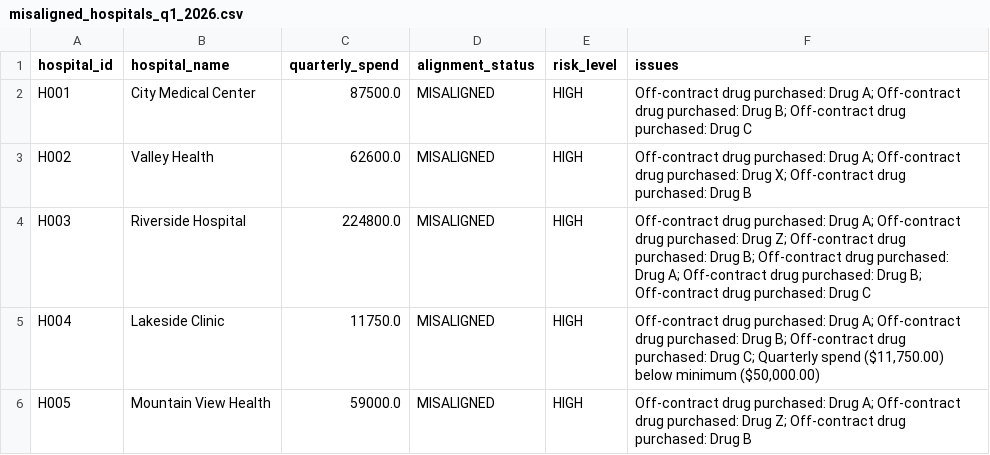
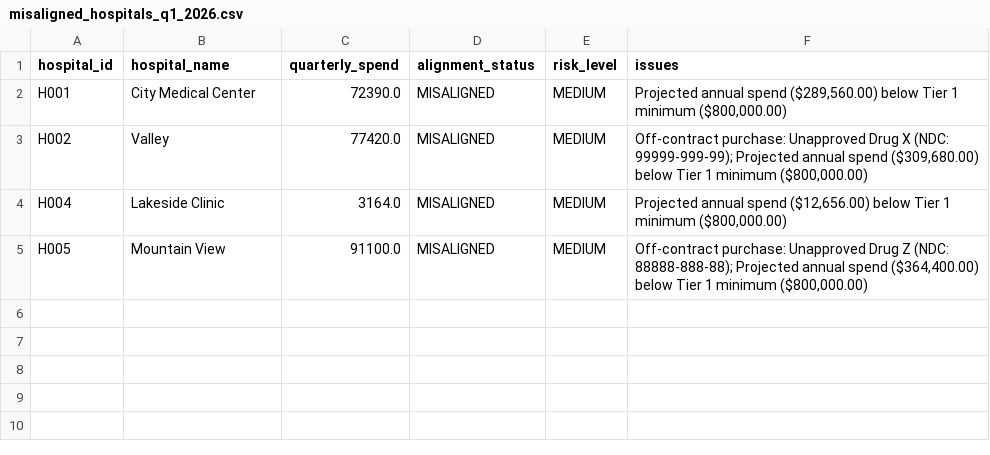
Before and after one commit to niharika68/PurchasingAlignmentMonitor, a CSV file: purchasing_alignment_monitor/outputs/misaligned_hospitals_q1_2026.csv, drawn as a sheet.

```diff
--- a/purchasing_alignment_monitor/outputs/misaligned_hospitals_q1_2026.csv
+++ b/purchasing_alignment_monitor/outputs/misaligned_hospitals_q1_2026.csv
@@ -1,6 +1,5 @@
 hospital_id,hospital_name,quarterly_spend,alignment_status,risk_level,issues
-H001,City Medical Center,87500.0,MISALIGNED,HIGH,Off-contract drug purchased: Drug A; Off-contract drug purchased: Drug B; Off-contract drug purchased: Drug C
-H002,Valley Health,62600.0,MISALIGNED,HIGH,Off-contract drug purchased: Drug A; Off-contract drug purchased: Drug X; Off-contract drug purchased: Drug B
-H003,Riverside Hospital,224800.0,MISALIGNED,HIGH,Off-contract drug purchased: Drug A; Off-contract drug purchased: Drug Z; Off-contract drug purchased: Drug B; Off-contract drug purchased: Drug A; Off-contract drug purchased: Drug B; Off-contract drug purchased: Drug C
-H004,Lakeside Clinic,11750.0,MISALIGNED,HIGH,"Off-contract drug purchased: Drug A; Off-contract drug purchased: Drug B; Off-contract drug purchased: Drug C; Quarterly spend ($11,750.00) below minimum ($50,000.00)"
-H005,Mountain View Health,59000.0,MISALIGNED,HIGH,Off-contract drug purchased: Drug A; Off-contract drug purchased: Drug Z; Off-contract drug purchased: Drug B
+H001,City Medical Center,72390.0,MISALIGNED,MEDIUM,"Projected annual spend ($289,560.00) below Tier 1 minimum ($800,000.00)"
+H002,Valley,77420.0,MISALIGNED,MEDIUM,"Off-contract purchase: Unapproved Drug X (NDC: 99999-999-99); Projected annual spend ($309,680.00) below Tier 1 minimum ($800,000.00)"
+H004,Lakeside Clinic,3164.0,MISALIGNED,MEDIUM,"Projected annual spend ($12,656.00) below Tier 1 minimum ($800,000.00)"
+H005,Mountain View,91100.0,MISALIGNED,MEDIUM,"Off-contract purchase: Unapproved Drug Z (NDC: 88888-888-88); Projected annual spend ($364,400.00) below Tier 1 minimum ($800,000.00)"
```
Also changed, not shown: S3DataCopy/po_data_q1_2025.csv, 22 other files.
